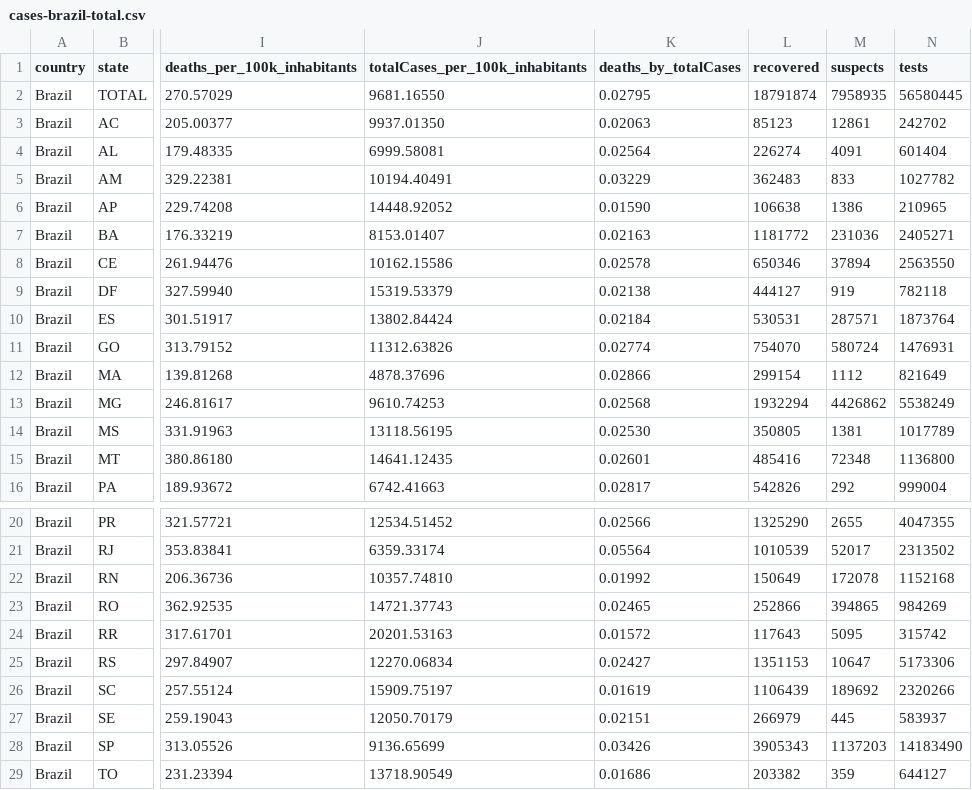
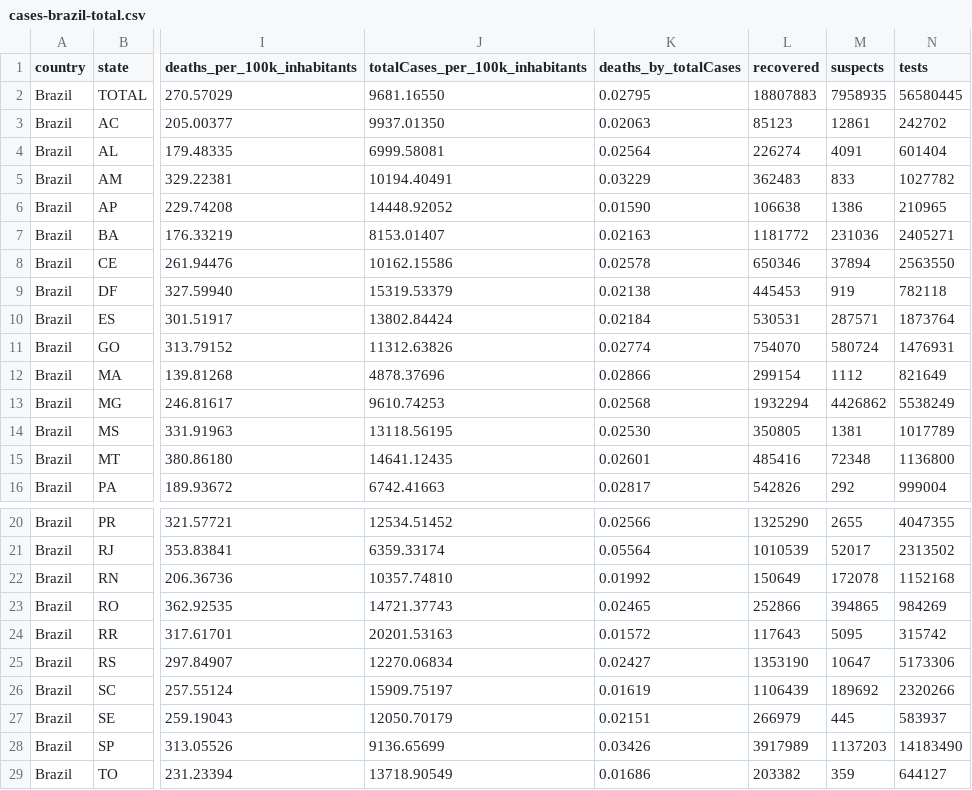
Before and after one commit to araguaci/covid19br, a CSV file: cases-brazil-total.csv, drawn as a sheet; only a part is shown, gaps mark what is left out; the diff names each change by its address in the sheet, - before the commit and + after, or states it on an @@ line.

```diff
--- a/cases-brazil-total.csv
+++ b/cases-brazil-total.csv
-L2 (recovered): 18791874
+L2 (recovered): 18807883
-L9 (recovered): 444127
+L9 (recovered): 445453
-L25 (recovered): 1351153
+L25 (recovered): 1353190
-L28 (recovered): 3905343
+L28 (recovered): 3917989
```
Also changed, not shown: 1 other file.
